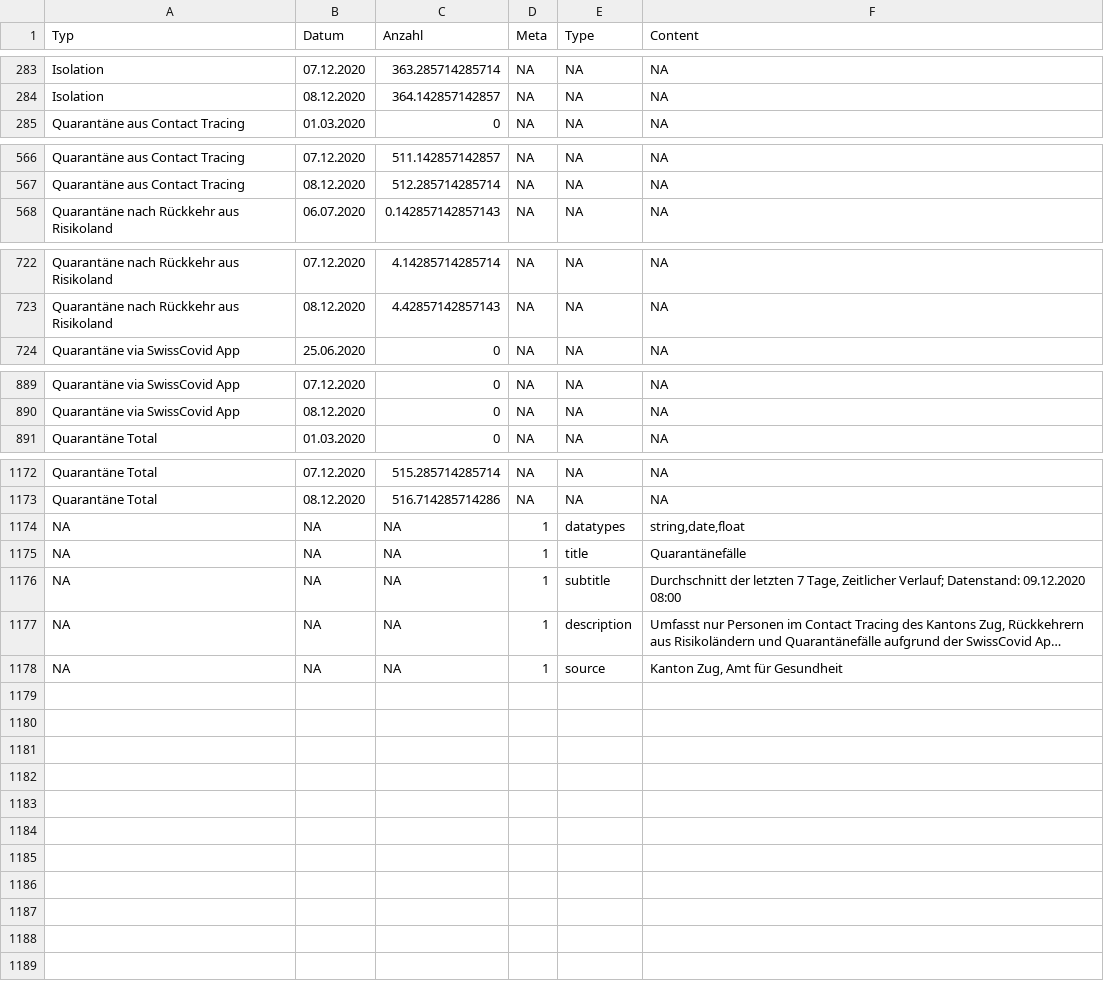
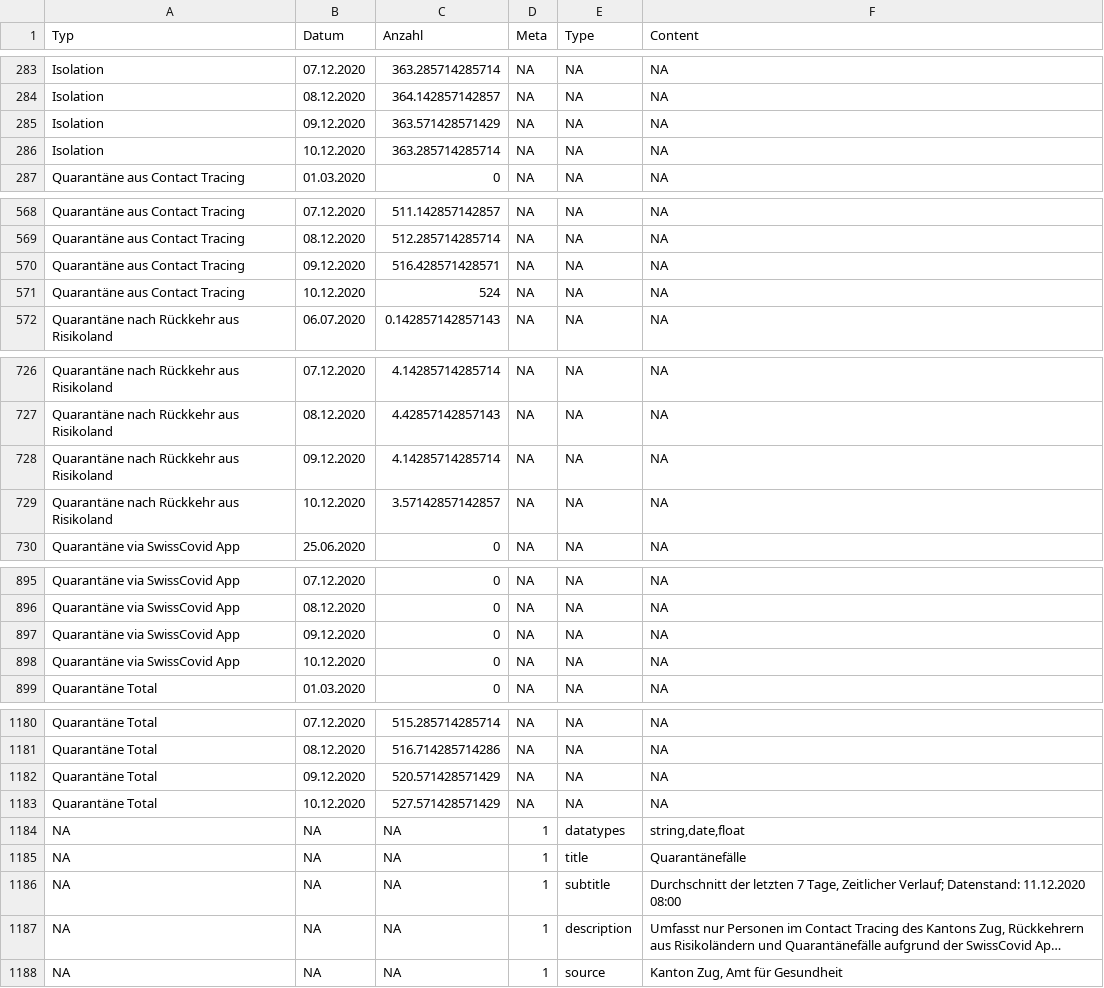
Before and after one commit to statzg/glibraries-stat-zug, a CSV file: data/result-themen-14-03-06-e3.csv, drawn as a sheet; only a part is shown, gaps mark what is left out; long unchanged cells end in …; addresses are those after the commit; the diff names each change by its address in the sheet, - before the commit and + after, or states it on an @@ line.

Commit message:
data commit 20201211

```diff
--- a/data/result-themen-14-03-06-e3.csv
+++ b/data/result-themen-14-03-06-e3.csv
+row 285: Isolation | 09.12.2020 | 363.571428571429 | NA | NA | NA
+row 286: Isolation | 10.12.2020 | 363.285714285714 | NA | NA | NA
+row 570: Quarantäne aus Contact Tracing | 09.12.2020 | 516.428571428571 | NA | NA | NA
+row 571: Quarantäne aus Contact Tracing | 10.12.2020 | 524 | NA | NA | NA
+row 728: Quarantäne nach Rückkehr aus Risikoland | 09.12.2020 | 4.14285714285714 | NA | NA | NA
+row 729: Quarantäne nach Rückkehr aus Risikoland | 10.12.2020 | 3.57142857142857 | NA | NA | NA
+row 897: Quarantäne via SwissCovid App | 09.12.2020 | 0 | NA | NA | NA
+row 898: Quarantäne via SwissCovid App | 10.12.2020 | 0 | NA | NA | NA
+row 1182: Quarantäne Total | 09.12.2020 | 520.571428571429 | NA | NA | NA
+row 1183: Quarantäne Total | 10.12.2020 | 527.571428571429 | NA | NA | NA
-F1186 (Content): …Verlauf; Datenstand: 09.12.2020 08:00
+F1186 (Content): …Verlauf; Datenstand: 11.12.2020 08:00
```
Also changed, not shown: data/result-themen-14-03-01-e2.csv, data/result-themen-14-03-01-e3.csv, 15 other files.
